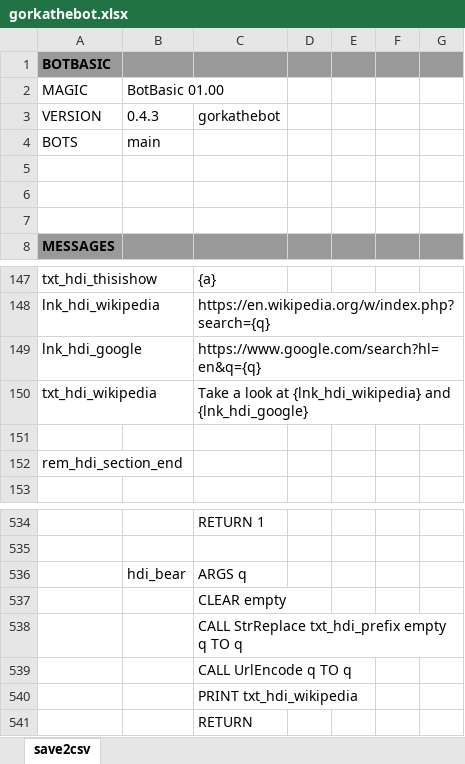
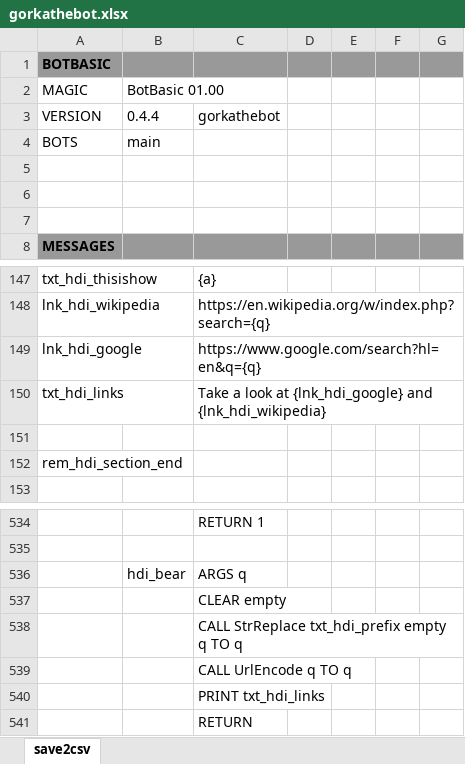
Before and after one commit to gllona/botbasic, an Excel workbook: _bots/gorkathebot/gorkathebot.xlsx, sheet save2csv, drawn as a sheet; only a part is shown, gaps mark what is left out; values as stored, in another font and other column widths than the file's, no borders; the diff names each change by its address in the sheet, - before the commit and + after, or states it on an @@ line.

```diff
--- a/_bots/gorkathebot/gorkathebot.xlsx (sheet save2csv)
+++ b/_bots/gorkathebot/gorkathebot.xlsx (sheet save2csv)
-B3: 0.4.3
+B3: 0.4.4
-A150: txt_hdi_wikipedia
+A150: txt_hdi_links
-C150: …look at {lnk_hdi_wikipedia} and {lnk_hdi_google}
+C150: …look at {lnk_hdi_google} and {lnk_hdi_wikipedia}
-C540: PRINT txt_hdi_wikipedia
+C540: PRINT txt_hdi_links
```
Also changed, not shown: 2 other files.
